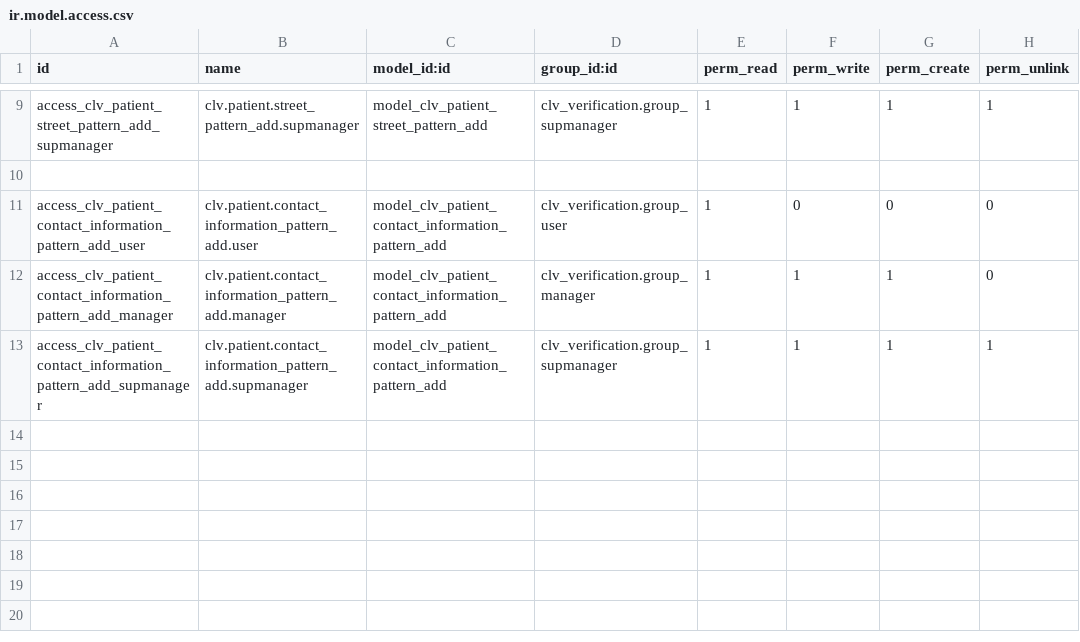
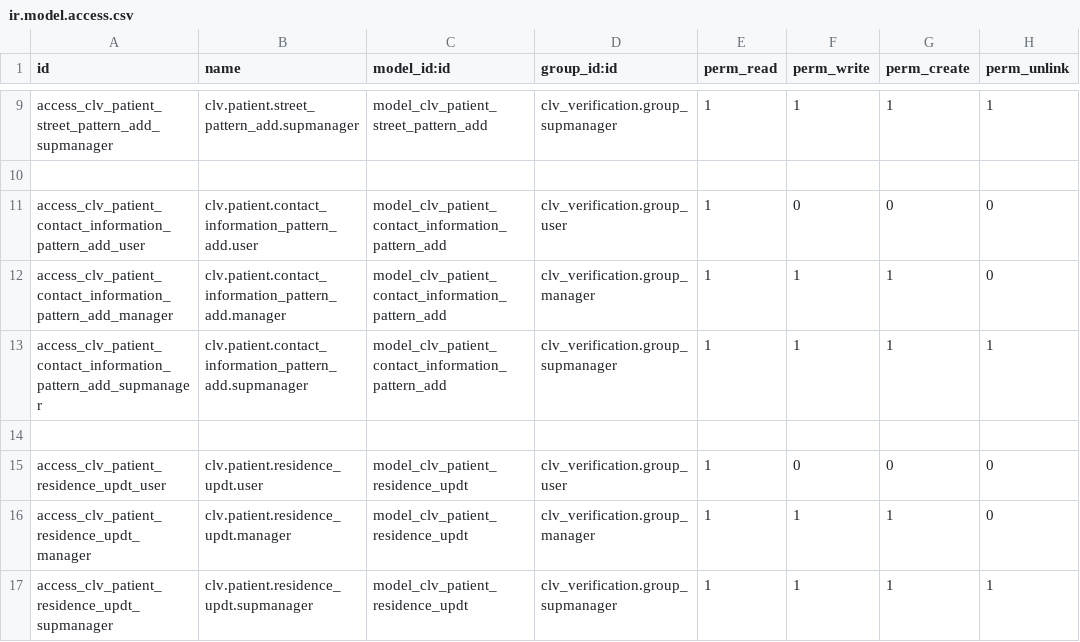
Before and after one commit to CLVsol/clvsol_odoo_addons_verification_jcafb, a CSV file: clv_patient_verification_jcafb/security/ir.model.access.csv, drawn as a sheet; only a part is shown, gaps mark what is left out; the diff names each change by its address in the sheet, - before the commit and + after, or states it on an @@ line.

Commit message:
[IMP] clv_patient_verification_jcafb (ADD wizard/patient_related_residence_updt)

```diff
--- a/clv_patient_verification_jcafb/security/ir.model.access.csv
+++ b/clv_patient_verification_jcafb/security/ir.model.access.csv
+row 14: (empty)
+row 15: access_clv_patient_residence_updt_user | clv.patient.residence_updt.user | model_clv_patient_residence_updt | clv_verification.group_user | 1 | 0 | 0 | 0
+row 16: access_clv_patient_residence_updt_manager | clv.patient.residence_updt.manager | model_clv_patient_residence_updt | clv_verification.group_manager | 1 | 1 | 1 | 0
+row 17: access_clv_patient_residence_updt_supmanager | clv.patient.residence_updt.supmanager | model_clv_patient_residence_updt | clv_verification.group_supmanager | 1 | 1 | 1 | 1
```
Also changed, not shown: 4 other files.
